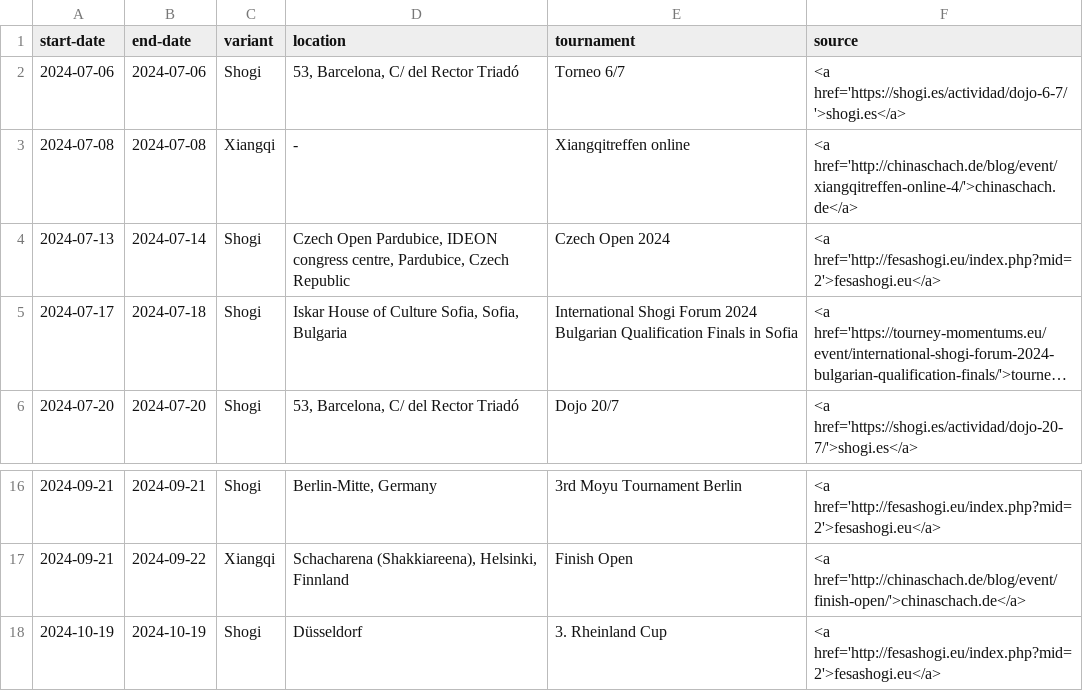
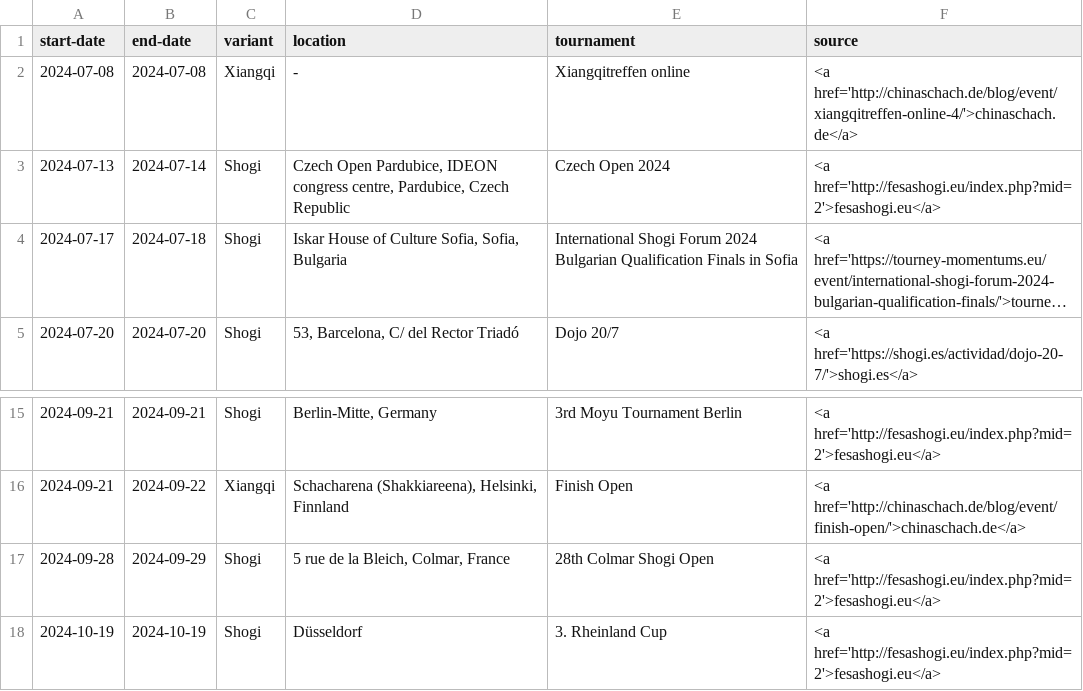
Before and after one commit to chess-variants/chess-variants.github.io, a TSV file: _data/tournaments.tsv, drawn as a sheet; only a part is shown, gaps mark what is left out; long unchanged cells end in …; removed rows and columns are numbered as before the commit, all else as after; the diff names each change by its address in the sheet, - before the commit and + after, or states it on an @@ line.

```diff
--- a/_data/tournaments.tsv
+++ b/_data/tournaments.tsv
-row 2: 2024-07-06 | 2024-07-06 | Shogi | 53, Barcelona, C/ del Rector Triadó | Torneo 6/7 | <a href='https://shogi.es/actividad/dojo-6-7/'>shogi.es</a>
+row 17: 2024-09-28 | 2024-09-29 | Shogi | 5 rue de la Bleich, Colmar, France | 28th Colmar Shogi Open | <a href='http://fesashogi.eu/index.php?mid=2'>fesashogi.eu</a>
```
